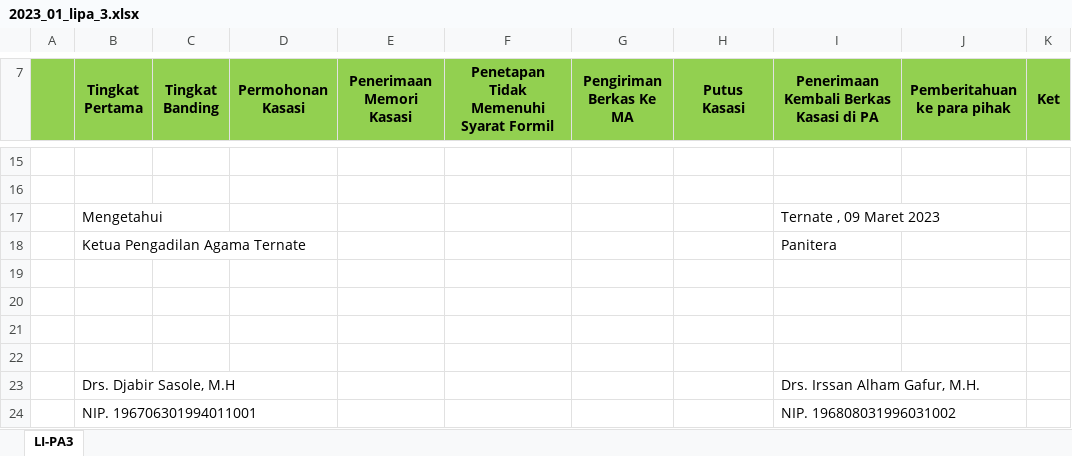
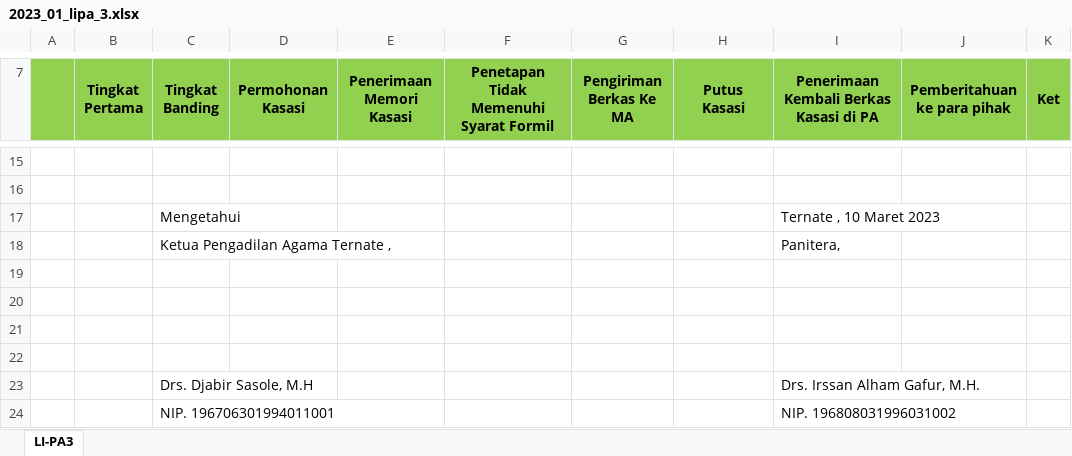
Before and after one commit to jkurniawan178/elaporan, an Excel workbook: hasil/2023_01_lipa_3.xlsx, sheet LI-PA3, drawn as a sheet; only a part is shown, gaps mark what is left out; values as stored, in another font and other column widths than the file's, no borders; removed rows and columns are numbered as before the commit, all else as after; the diff names each change by its address in the sheet, - before the commit and + after, or states it on an @@ line.

```diff
--- a/hasil/2023_01_lipa_3.xlsx (sheet LI-PA3)
+++ b/hasil/2023_01_lipa_3.xlsx (sheet LI-PA3)
-row 17:  | Mengetahui |  |  |  |  |  |  | Ternate , 09 Maret 2023
-row 18:  | Ketua Pengadilan Agama Ternate |  |  |  |  |  |  | Panitera
+row 17:  |  | Mengetahui |  |  |  |  |  | Ternate , 10 Maret 2023
+row 18:  |  | Ketua Pengadilan Agama Ternate , |  |  |  |  |  | Panitera,
-row 23:  | Drs. Djabir Sasole, M.H |  |  |  |  |  |  | Drs. Irssan Alham Gafur, M.H.
-row 24:  | NIP. 196706301994011001 |  |  |  |  |  |  | NIP. 196808031996031002
+row 23:  |  | Drs. Djabir Sasole, M.H |  |  |  |  |  | Drs. Irssan Alham Gafur, M.H.
+row 24:  |  | NIP. 196706301994011001 |  |  |  |  |  | NIP. 196808031996031002
```
Also changed, not shown: 12. Lap. Perkara Desember 2022.xlsx, hasil/2023_01_lipa_2.xlsx, 10 other files.
